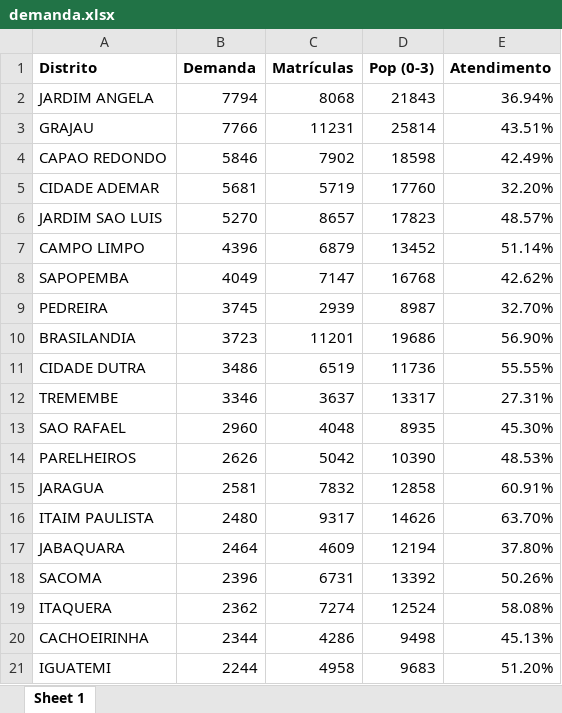
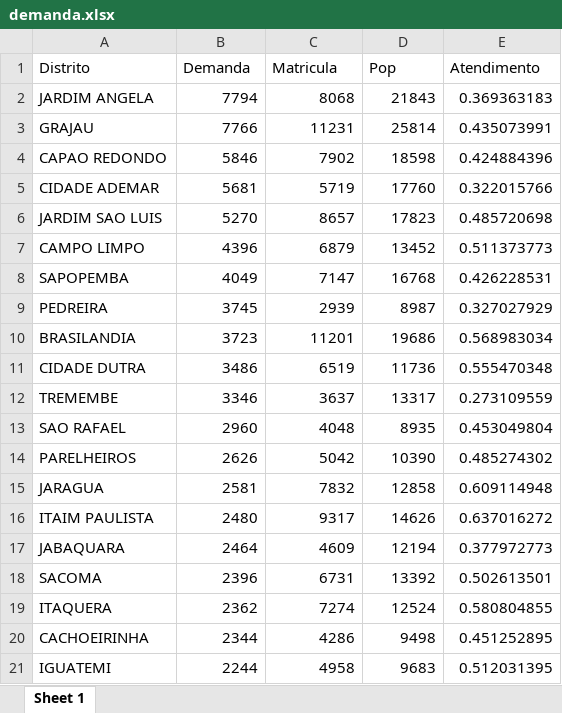
Before and after one commit to abjur/educacaoTJSP, an Excel workbook: pres/demanda.xlsx, sheet Sheet 1, drawn as a sheet; values as stored, in another font and other column widths than the file's, no borders; the diff names each change by its address in the sheet, - before the commit and + after, or states it on an @@ line.

```diff
--- a/pres/demanda.xlsx (sheet Sheet 1)
+++ b/pres/demanda.xlsx (sheet Sheet 1)
-A1:E1 bold: on
+A1:E1 bold: off
-C1: Matrículas
+C1: Matricula
-D1: Pop (0-3)
+D1: Pop
-E2 (Atendimento): 36.94%
+E2 (Atendimento): 0.369363183
-E3 (Atendimento): 43.51%
+E3 (Atendimento): 0.435073991
-E4 (Atendimento): 42.49%
+E4 (Atendimento): 0.424884396
-E5 (Atendimento): 32.20%
+E5 (Atendimento): 0.322015766
-E6 (Atendimento): 48.57%
+E6 (Atendimento): 0.485720698
-E7 (Atendimento): 51.14%
+E7 (Atendimento): 0.511373773
-E8 (Atendimento): 42.62%
+E8 (Atendimento): 0.426228531
-E9 (Atendimento): 32.70%
+E9 (Atendimento): 0.327027929
-E10 (Atendimento): 56.90%
+E10 (Atendimento): 0.568983034
-E11 (Atendimento): 55.55%
+E11 (Atendimento): 0.555470348
-E12 (Atendimento): 27.31%
+E12 (Atendimento): 0.273109559
-E13 (Atendimento): 45.30%
+E13 (Atendimento): 0.453049804
-E14 (Atendimento): 48.53%
+E14 (Atendimento): 0.485274302
-E15 (Atendimento): 60.91%
+E15 (Atendimento): 0.609114948
-E16 (Atendimento): 63.70%
+E16 (Atendimento): 0.637016272
-E17 (Atendimento): 37.80%
+E17 (Atendimento): 0.377972773
-E18 (Atendimento): 50.26%
+E18 (Atendimento): 0.502613501
-E19 (Atendimento): 58.08%
+E19 (Atendimento): 0.580804855
-E20 (Atendimento): 45.13%
+E20 (Atendimento): 0.451252895
-E21 (Atendimento): 51.20%
+E21 (Atendimento): 0.512031395
```
Also changed, not shown: 7 other files.
